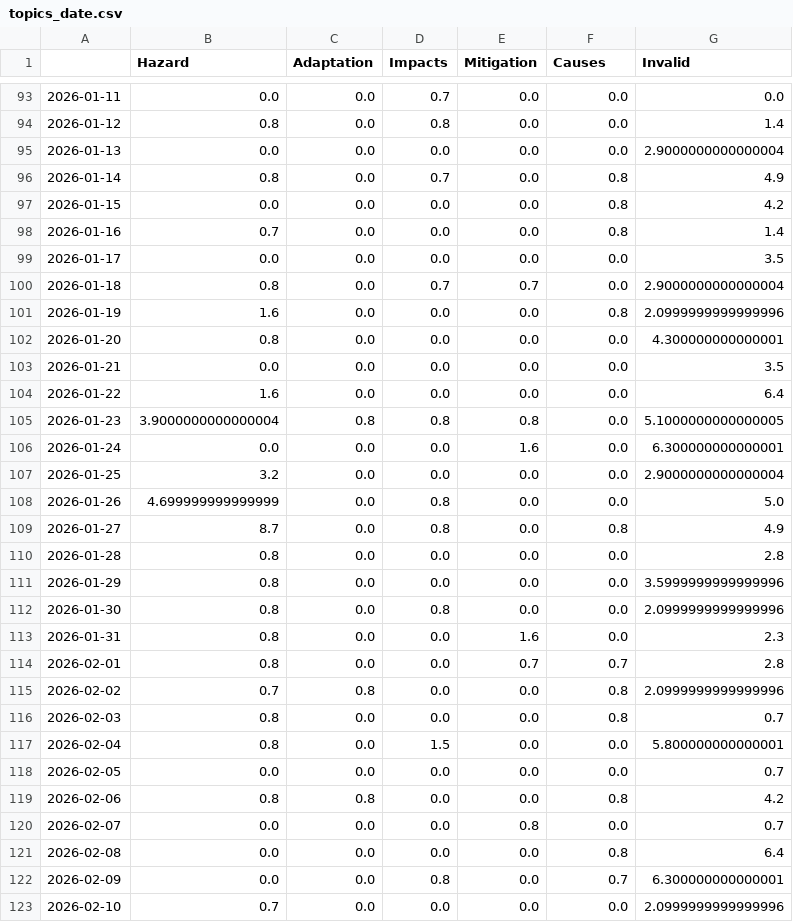
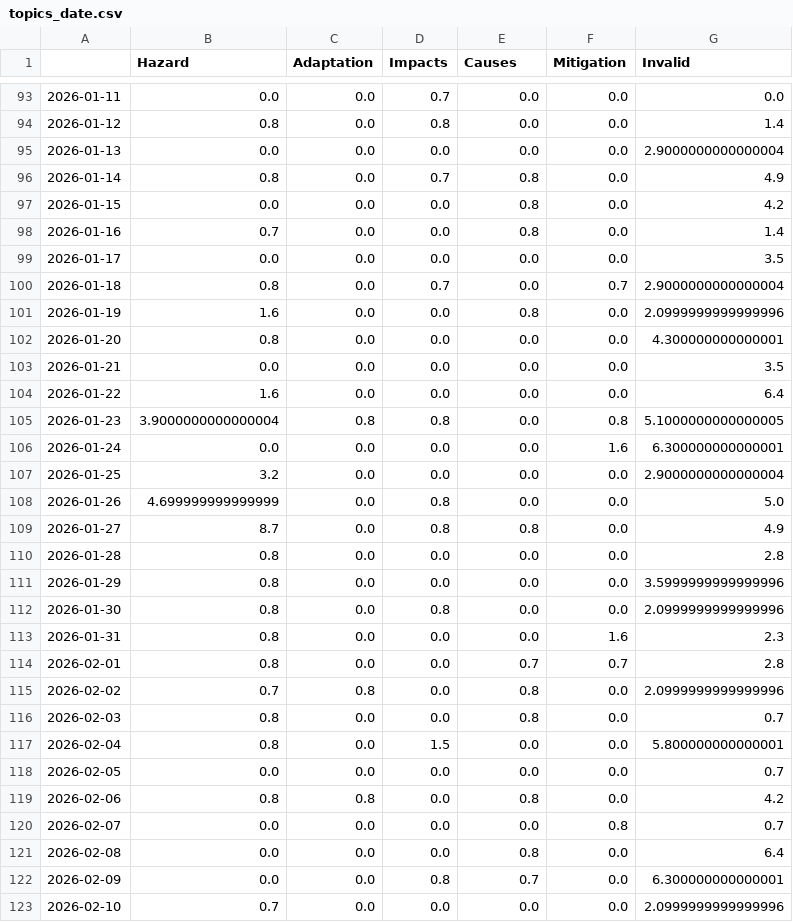
Before and after one commit to magaliekathrin-news/HeatIsComing, a CSV file: csv/topics_date.csv, drawn as a sheet; only a part is shown, gaps mark what is left out; the diff covers the shown part only.

```diff
--- a/csv/topics_date.csv
+++ b/csv/topics_date.csv
@@ -1 +1 @@
-,Hazard,Adaptation,Impacts,Mitigation,Causes,Invalid
+,Hazard,Adaptation,Impacts,Causes,Mitigation,Invalid
@@ -95,8 +95,8 @@
 2026-01-13,0.0,0.0,0.0,0.0,0.0,2.9000000000000004
-2026-01-14,0.8,0.0,0.7,0.0,0.8,4.9
-2026-01-15,0.0,0.0,0.0,0.0,0.8,4.2
-2026-01-16,0.7,0.0,0.0,0.0,0.8,1.4
+2026-01-14,0.8,0.0,0.7,0.8,0.0,4.9
+2026-01-15,0.0,0.0,0.0,0.8,0.0,4.2
+2026-01-16,0.7,0.0,0.0,0.8,0.0,1.4
 2026-01-17,0.0,0.0,0.0,0.0,0.0,3.5
-2026-01-18,0.8,0.0,0.7,0.7,0.0,2.9000000000000004
-2026-01-19,1.6,0.0,0.0,0.0,0.8,2.0999999999999996
+2026-01-18,0.8,0.0,0.7,0.0,0.7,2.9000000000000004
+2026-01-19,1.6,0.0,0.0,0.8,0.0,2.0999999999999996
 2026-01-20,0.8,0.0,0.0,0.0,0.0,4.300000000000001
@@ -104,7 +104,7 @@
 2026-01-22,1.6,0.0,0.0,0.0,0.0,6.4
-2026-01-23,3.9000000000000004,0.8,0.8,0.8,0.0,5.1000000000000005
-2026-01-24,0.0,0.0,0.0,1.6,0.0,6.300000000000001
+2026-01-23,3.9000000000000004,0.8,0.8,0.0,0.8,5.1000000000000005
+2026-01-24,0.0,0.0,0.0,0.0,1.6,6.300000000000001
 2026-01-25,3.2,0.0,0.0,0.0,0.0,2.9000000000000004
 2026-01-26,4.699999999999999,0.0,0.8,0.0,0.0,5.0
-2026-01-27,8.7,0.0,0.8,0.0,0.8,4.9
+2026-01-27,8.7,0.0,0.8,0.8,0.0,4.9
 2026-01-28,0.8,0.0,0.0,0.0,0.0,2.8
@@ -112,12 +112,12 @@
 2026-01-30,0.8,0.0,0.8,0.0,0.0,2.0999999999999996
-2026-01-31,0.8,0.0,0.0,1.6,0.0,2.3
+2026-01-31,0.8,0.0,0.0,0.0,1.6,2.3
 2026-02-01,0.8,0.0,0.0,0.7,0.7,2.8
-2026-02-02,0.7,0.8,0.0,0.0,0.8,2.0999999999999996
-2026-02-03,0.8,0.0,0.0,0.0,0.8,0.7
+2026-02-02,0.7,0.8,0.0,0.8,0.0,2.0999999999999996
+2026-02-03,0.8,0.0,0.0,0.8,0.0,0.7
 2026-02-04,0.8,0.0,1.5,0.0,0.0,5.800000000000001
 2026-02-05,0.0,0.0,0.0,0.0,0.0,0.7
-2026-02-06,0.8,0.8,0.0,0.0,0.8,4.2
-2026-02-07,0.0,0.0,0.0,0.8,0.0,0.7
-2026-02-08,0.0,0.0,0.0,0.0,0.8,6.4
-2026-02-09,0.0,0.0,0.8,0.0,0.7,6.300000000000001
+2026-02-06,0.8,0.8,0.0,0.8,0.0,4.2
+2026-02-07,0.0,0.0,0.0,0.0,0.8,0.7
+2026-02-08,0.0,0.0,0.0,0.8,0.0,6.4
+2026-02-09,0.0,0.0,0.8,0.7,0.0,6.300000000000001
 2026-02-10,0.7,0.0,0.0,0.0,0.0,2.0999999999999996
```
Also changed, not shown: 4 added rows and 47 edited cells elsewhere in this file, 5 other files.
